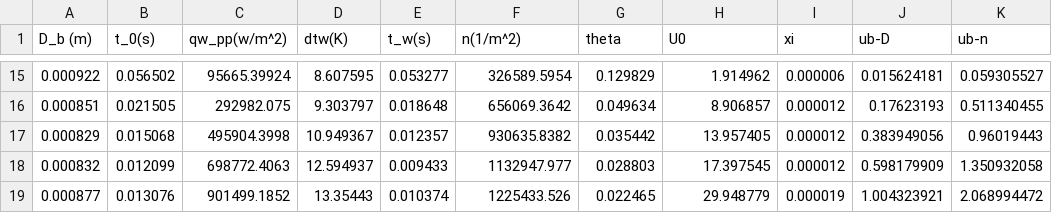
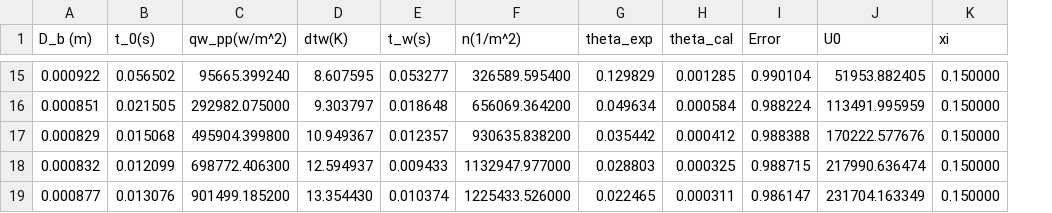
Before and after one commit to ZeyongWang/QuenchingAtHighHeatFlux, a CSV file: output.csv, drawn as a sheet; only a part is shown, gaps mark what is left out; removed rows and columns are numbered as before the commit, all else as after; the diff covers the shown part only; the diff names each change by its address in the sheet, - before the commit and + after, or states it on an @@ line.

Commit message:
Given U0 Solve for Wallsuperheat and Relative Error

```diff
--- a/output.csv
+++ b/output.csv
+column H (theta_cal), rows 15-19: 0.001285 | 0.000584 | 0.000412 | 0.000325 | 0.000311
+column I (Error), rows 15-19: 0.990104 | 0.988224 | 0.988388 | 0.988715 | 0.986147
-column J (ub-D), rows 15-19: 0.015624181 | 0.17623193 | 0.383949056 | 0.598179909 | 1.004323921
-column K (ub-n), rows 15-19: 0.059305527 | 0.511340455 | 0.96019443 | 1.350932058 | 2.068994472
-G1: theta
+G1: theta_exp
-C15 (qw_pp(w/m^2)): 95665.39924
+C15 (qw_pp(w/m^2)): 95665.399240
-F15 (n(1/m^2)): 326589.5954
+F15 (n(1/m^2)): 326589.595400
-J15 (U0): 1.914962
+J15 (U0): 51953.882405
-K15 (xi): 0.000006
+K15 (xi): 0.150000
-C16 (qw_pp(w/m^2)): 292982.075
+C16 (qw_pp(w/m^2)): 292982.075000
-F16 (n(1/m^2)): 656069.3642
+F16 (n(1/m^2)): 656069.364200
-J16 (U0): 8.906857
+J16 (U0): 113491.995959
-K16:K18 (xi): 0.000012
+K16:K18 (xi): 0.150000
-C17 (qw_pp(w/m^2)): 495904.3998
+C17 (qw_pp(w/m^2)): 495904.399800
-F17 (n(1/m^2)): 930635.8382
+F17 (n(1/m^2)): 930635.838200
-J17 (U0): 13.957405
+J17 (U0): 170222.577676
-C18 (qw_pp(w/m^2)): 698772.4063
+C18 (qw_pp(w/m^2)): 698772.406300
-F18 (n(1/m^2)): 1132947.977
+F18 (n(1/m^2)): 1132947.977000
-J18 (U0): 17.397545
+J18 (U0): 217990.636474
-C19 (qw_pp(w/m^2)): 901499.1852
+C19 (qw_pp(w/m^2)): 901499.185200
-D19 (dtw(K)): 13.35443
+D19 (dtw(K)): 13.354430
-F19 (n(1/m^2)): 1225433.526
+F19 (n(1/m^2)): 1225433.526000
-J19 (U0): 29.948779
+J19 (U0): 231704.163349
-K19 (xi): 0.000019
+K19 (xi): 0.150000
```
Also changed, not shown: 61 edited cells elsewhere in this file, 1 other file.
